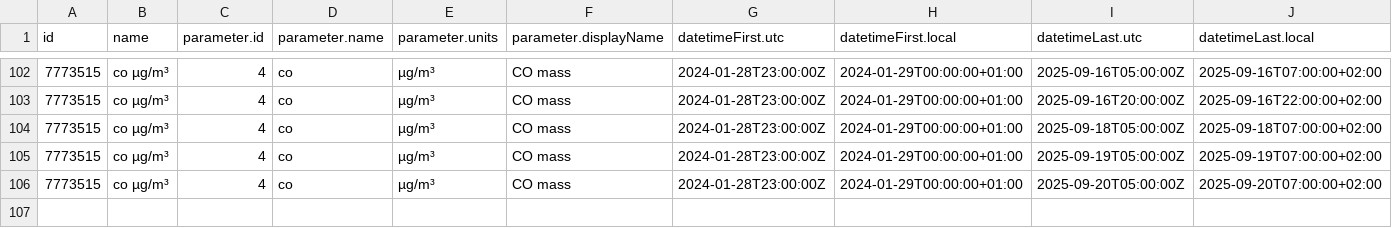
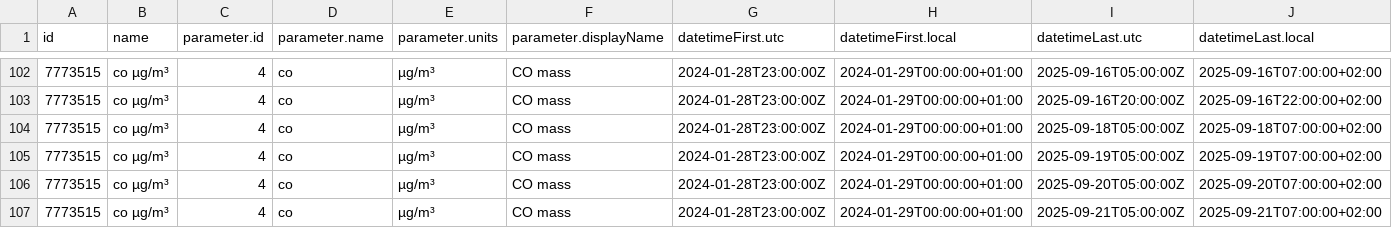
Before and after one commit to vncgabriel/practica08-airquality, a CSV file: data/air_data.csv, drawn as a sheet; only a part is shown, gaps mark what is left out; rows hold the shown columns only; the diff names each change by its address in the sheet, - before the commit and + after, or states it on an @@ line.

Commit message:
Updating Data

```diff
--- a/data/air_data.csv
+++ b/data/air_data.csv
+row 107: 7773515 | co µg/m³ | 4 | co | µg/m³ | CO mass | 2024-01-28T23:00:00Z | 2024-01-29T00:00:00+01:00 | 2025-09-21T05:00:00Z | 2025-09-21T07:00:00+02:00
```
